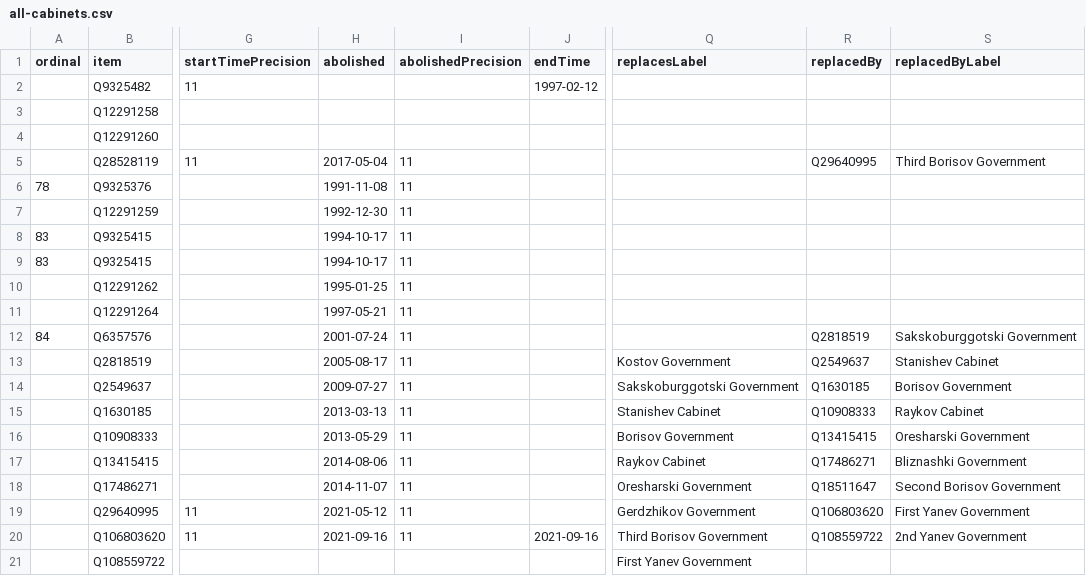
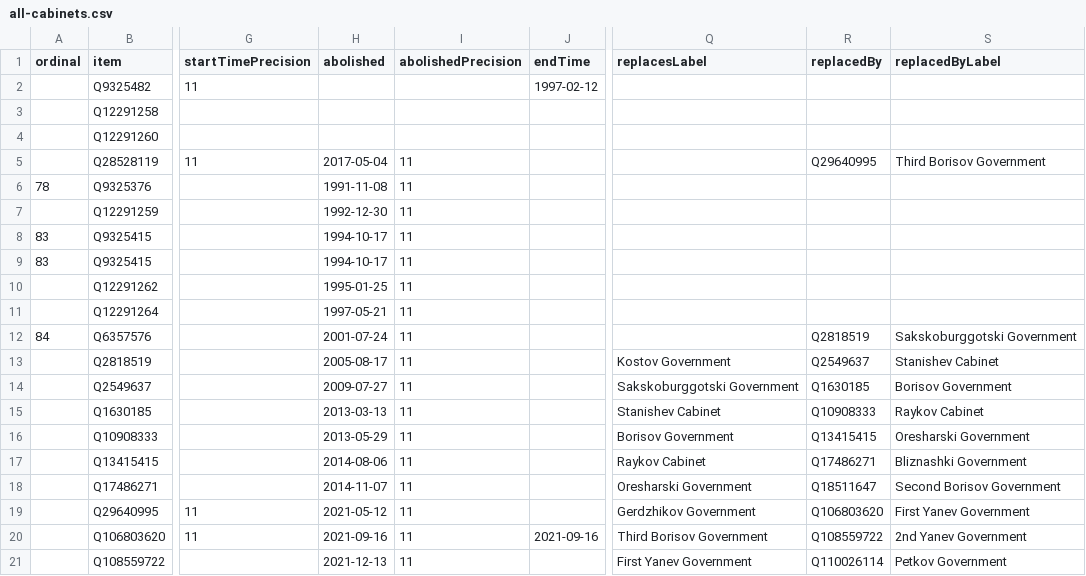
Before and after one commit to every-politician-scrapers/bulgaria-cabinet, a CSV file: wikidata/results/all-cabinets.csv, drawn as a sheet; only a part is shown, gaps mark what is left out; the diff names each change by its address in the sheet, - before the commit and + after, or states it on an @@ line.

```diff
--- a/wikidata/results/all-cabinets.csv
+++ b/wikidata/results/all-cabinets.csv
-H21 (abolished): (empty)
+H21 (abolished): 2021-12-13
-I21 (abolishedPrecision): (empty)
+I21 (abolishedPrecision): 11
-R21 (replacedBy): (empty)
+R21 (replacedBy): Q110026114
-S21 (replacedByLabel): (empty)
+S21 (replacedByLabel): Petkov Government
```
